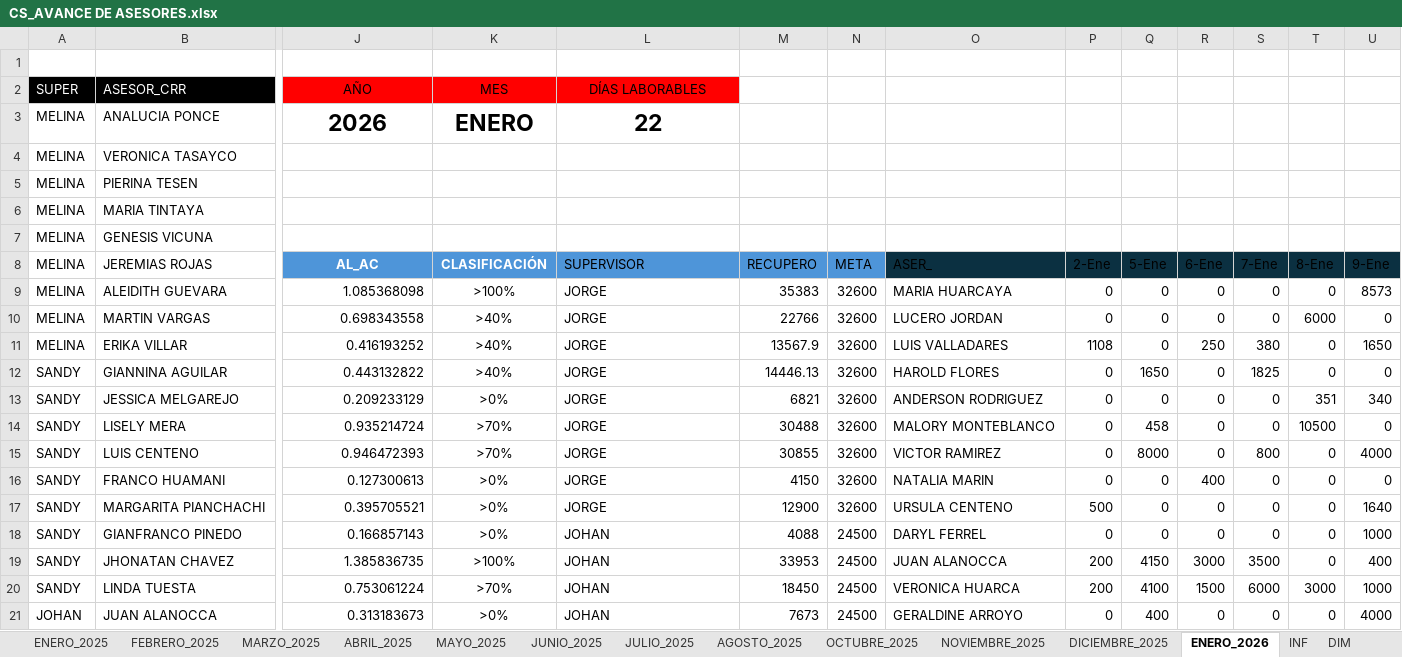
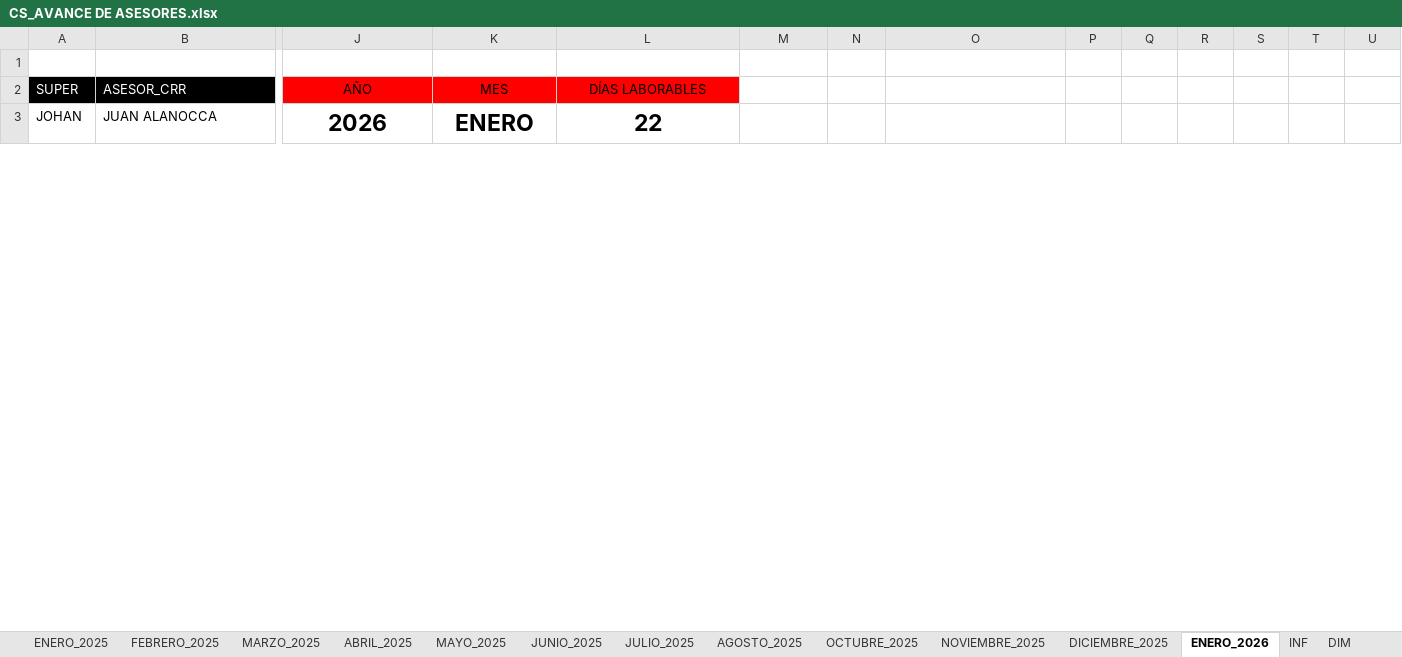
Before and after one commit to jvasquez98/Ranking, an Excel workbook: CS_AVANCE DE ASESORES.xlsx, sheet ENERO_2026, drawn as a sheet; only a part is shown, gaps mark what is left out; values as stored, in another font and other column widths than the file's, no borders; conditional formats and table styles not drawn; removed rows and columns are numbered as before the commit, all else as after; rows hold the shown columns only; the diff covers the shown part only; the diff names each change by its address in the sheet, - before the commit and + after, or states it on an @@ line.

```diff
--- a/CS_AVANCE DE ASESORES.xlsx (sheet ENERO_2026)
+++ b/CS_AVANCE DE ASESORES.xlsx (sheet ENERO_2026)
-row 3: MELINA | ANALUCIA PONCE | 2026 | ENERO | 22
-row 4: MELINA | VERONICA TASAYCO
-row 5: MELINA | PIERINA TESEN
-row 6: MELINA | MARIA TINTAYA
-row 7: MELINA | GENESIS VICUNA
-row 8: MELINA | JEREMIAS ROJAS | AL_AC | CLASIFICACIÓN | SUPERVISOR | RECUPERO | META | ASER_ | 2-Ene | 5-Ene | 6-Ene | 7-Ene | 8-Ene | 9-Ene
-row 9: MELINA | ALEIDITH GUEVARA | 1.085368098 | >100% | JORGE | 35383 | 32600 | MARIA HUARCAYA | 0 | 0 | 0 | 0 | 0 | 8573
-row 10: MELINA | MARTIN VARGAS | 0.698343558 | >40% | JORGE | 22766 | 32600 | LUCERO JORDAN | 0 | 0 | 0 | 0 | 6000 | 0
-row 11: MELINA | ERIKA VILLAR | 0.416193252 | >40% | JORGE | 13567.9 | 32600 | LUIS VALLADARES | 1108 | 0 | 250 | 380 | 0 | 1650
-row 12: SANDY | GIANNINA AGUILAR | 0.443132822 | >40% | JORGE | 14446.13 | 32600 | HAROLD FLORES | 0 | 1650 | 0 | 1825 | 0 | 0
-row 13: SANDY | JESSICA MELGAREJO | 0.209233129 | >0% | JORGE | 6821 | 32600 | ANDERSON RODRIGUEZ | 0 | 0 | 0 | 0 | 351 | 340
-row 14: SANDY | LISELY MERA | 0.935214724 | >70% | JORGE | 30488 | 32600 | MALORY MONTEBLANCO | 0 | 458 | 0 | 0 | 10500 | 0
-row 15: SANDY | LUIS CENTENO | 0.946472393 | >70% | JORGE | 30855 | 32600 | VICTOR RAMIREZ | 0 | 8000 | 0 | 800 | 0 | 4000
-row 16: SANDY | FRANCO HUAMANI | 0.127300613 | >0% | JORGE | 4150 | 32600 | NATALIA MARIN | 0 | 0 | 400 | 0 | 0 | 0
-row 17: SANDY | MARGARITA PIANCHACHI | 0.395705521 | >0% | JORGE | 12900 | 32600 | URSULA CENTENO | 500 | 0 | 0 | 0 | 0 | 1640
-row 18: SANDY | GIANFRANCO PINEDO | 0.166857143 | >0% | JOHAN | 4088 | 24500 | DARYL FERREL | 0 | 0 | 0 | 0 | 0 | 1000
-row 19: SANDY | JHONATAN CHAVEZ | 1.385836735 | >100% | JOHAN | 33953 | 24500 | JUAN ALANOCCA | 200 | 4150 | 3000 | 3500 | 0 | 400
-row 20: SANDY | LINDA TUESTA | 0.753061224 | >70% | JOHAN | 18450 | 24500 | VERONICA HUARCA | 200 | 4100 | 1500 | 6000 | 3000 | 1000
-J3: 0.313183673
+J3: 2026
-J3:L3 bold: off
+J3:L3 bold: on, text size: larger
-J3 alignment: right
+J3 alignment: center
-K3: >0%
+K3: ENERO
-L3: JOHAN
+L3: 22
-L3 alignment: left
+L3 alignment: center
-M3: 7673
+M3: (empty)
-N3: 24500
+N3: (empty)
-O3: GERALDINE ARROYO
+O3: (empty)
-P3: 0
+P3: (empty)
-Q3: 400
+Q3: (empty)
-R3: 0
+R3: (empty)
-S3: 0
+S3: (empty)
-T3: 0
+T3: (empty)
-U3: 4000
+U3: (empty)
```
Also changed, not shown: 26 added rows, 6 removed rows, 544 edited cells and cell formats elsewhere in this sheet, sheet CAPA, formulas that keep their value, 2 other files.
